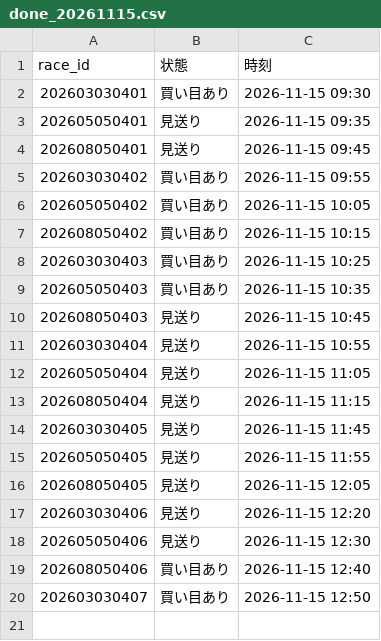
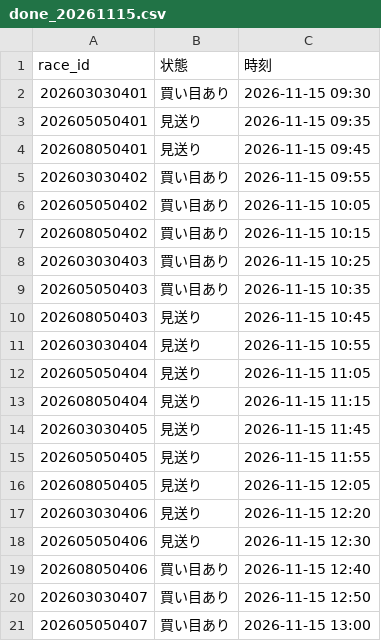
Before and after one commit to ojplmokn-rgb/keiba-auto, a CSV file: data/state/done_20261115.csv, drawn as a sheet.

```diff
--- a/data/state/done_20261115.csv
+++ b/data/state/done_20261115.csv
@@ -20 +20,2 @@
 202603030407,買い目あり,2026-11-15 12:50
+202605050407,買い目あり,2026-11-15 13:00
```
Also changed, not shown: data/keiba_history/s5_tool/all_log.csv, 1 other file.
